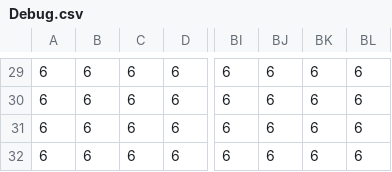
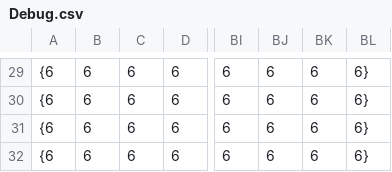
Before and after one commit to ROCMondriaanTIN/project-greenfoot-game-Tommie01, a CSV file: tilemap/Debug.csv, drawn as a sheet; only a part is shown, gaps mark what is left out; the diff covers the shown part only; the diff names each change by its address in the sheet, - before the commit and + after, or states it on an @@ line.

```diff
--- a/tilemap/Debug.csv
+++ b/tilemap/Debug.csv
-A29:A32: 6
+A29:A32: {6
-BL29:BL32: 6
+BL29:BL32: 6}
```
Also changed, not shown: 56 edited cells elsewhere in this file, 5 other files.
